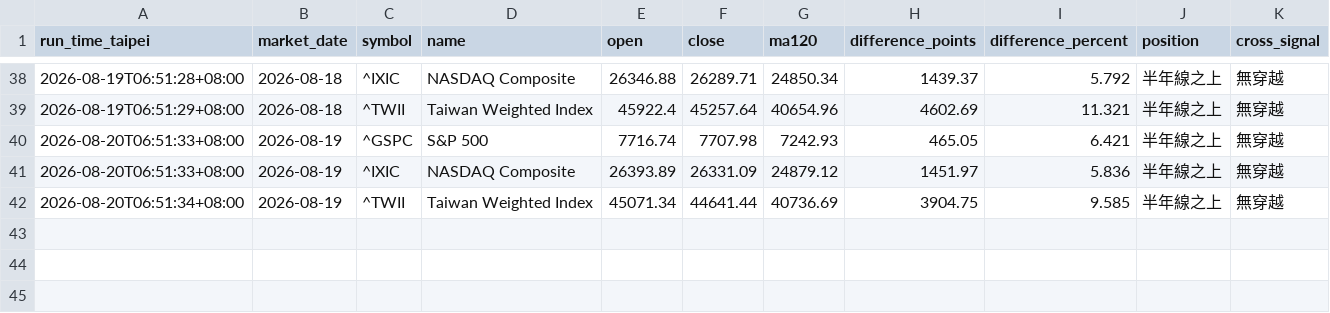
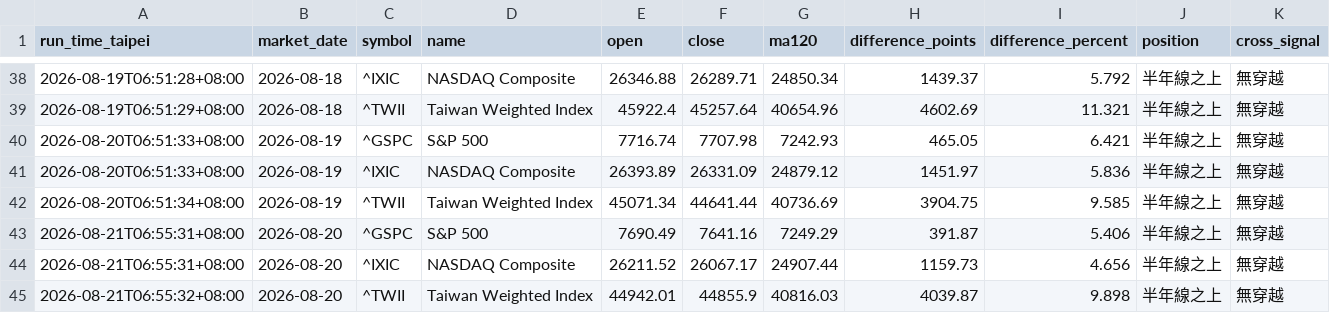
Before and after one commit to ab123ab456g/market-daily-report, a CSV file: data/market_history.csv, drawn as a sheet; only a part is shown, gaps mark what is left out.

```diff
--- a/data/market_history.csv
+++ b/data/market_history.csv
@@ -42 +42,4 @@
 2026-08-20T06:51:34+08:00,2026-08-19,^TWII,Taiwan Weighted Index,45071.34,44641.44,40736.69,3904.75,9.585,半年線之上,無穿越
+2026-08-21T06:55:31+08:00,2026-08-20,^GSPC,S&P 500,7690.49,7641.16,7249.29,391.87,5.406,半年線之上,無穿越
+2026-08-21T06:55:31+08:00,2026-08-20,^IXIC,NASDAQ Composite,26211.52,26067.17,24907.44,1159.73,4.656,半年線之上,無穿越
+2026-08-21T06:55:32+08:00,2026-08-20,^TWII,Taiwan Weighted Index,44942.01,44855.9,40816.03,4039.87,9.898,半年線之上,無穿越
```
Also changed, not shown: 3 other files.
